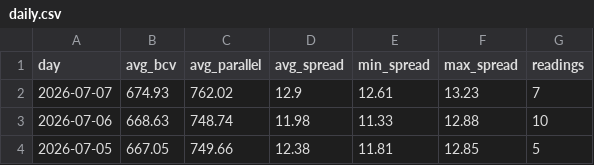
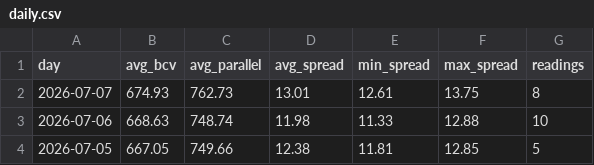
Before and after one commit to lucaleoklar-droid/Venezuela-currency-agent, a CSV file: data/daily.csv, drawn as a sheet; only a part is shown.

```diff
--- a/data/daily.csv
+++ b/data/daily.csv
@@ -1,3 +1,3 @@
 day,avg_bcv,avg_parallel,avg_spread,min_spread,max_spread,readings
-2026-07-07,674.93,762.02,12.9,12.61,13.23,7
+2026-07-07,674.93,762.73,13.01,12.61,13.75,8
 2026-07-06,668.63,748.74,11.98,11.33,12.88,10
```
Also changed, not shown: data/archive/rates-2026-07.csv, data/recent.csv, 1 other file.
